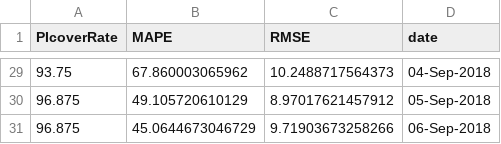
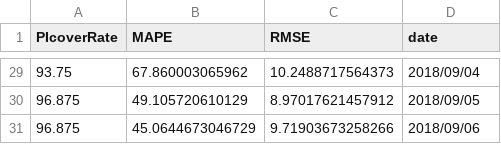
Before and after one commit to daisukekodaira/Probabilistic-Forecasting-Model-for-Non-normally-Distributed-EV-Charging-Demand, a CSV file: getEVForecast/resultSummary.csv, drawn as a sheet; only a part is shown, gaps mark what is left out; the diff covers the shown part only.

```diff
--- a/getEVForecast/resultSummary.csv
+++ b/getEVForecast/resultSummary.csv
@@ -29,3 +29,3 @@ PIcoverRate,MAPE,RMSE,date
-93.75,67.860003065962,10.2488717564373,04-Sep-2018
-96.875,49.105720610129,8.97017621457912,05-Sep-2018
-96.875,45.0644673046729,9.71903673258266,06-Sep-2018
+93.75,67.860003065962,10.2488717564373,2018/09/04
+96.875,49.105720610129,8.97017621457912,2018/09/05
+96.875,45.0644673046729,9.71903673258266,2018/09/06
```
Also changed, not shown: 27 edited cells elsewhere in this file, 6 other files.
